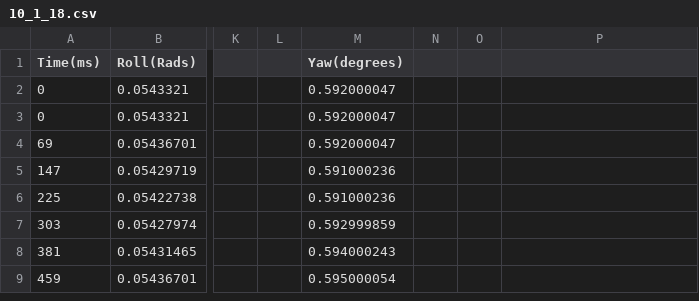
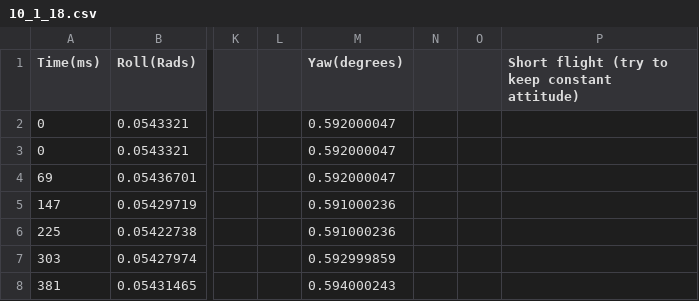
Before and after one commit to skilling62/SVN_Test, a CSV file: IndProject/Odometry_CSVs/10_1_18.csv, drawn as a sheet; only a part is shown, gaps mark what is left out; the shorter side is filled out with more unchanged rows; the diff names each change by its address in the sheet, - before the commit and + after, or states it on an @@ line.

```diff
--- a/IndProject/Odometry_CSVs/10_1_18.csv
+++ b/IndProject/Odometry_CSVs/10_1_18.csv
-P1: (empty)
+P1: Short flight (try to keep constant attitude)
```
Also changed, not shown: 1 other file.
